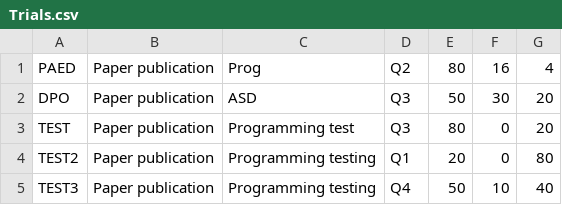
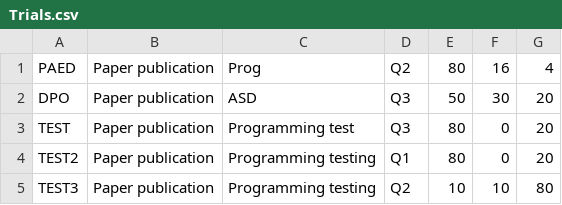
Before and after one commit to JoaquinBN/DPO_ProjectS1_Phase4, a CSV file: files/Trials.csv, drawn as a sheet.

```diff
--- a/files/Trials.csv
+++ b/files/Trials.csv
@@ -3,3 +3,3 @@ DPO,Paper publication,ASD,Q3,50,30,20
 TEST,Paper publication,Programming test,Q3,80,0,20
-TEST2,Paper publication,Programming testing,Q1,20,0,80
-TEST3,Paper publication,Programming testing,Q4,50,10,40
+TEST2,Paper publication,Programming testing,Q1,80,0,20
+TEST3,Paper publication,Programming testing,Q2,10,10,80
```
Also changed, not shown: 33 other files.
